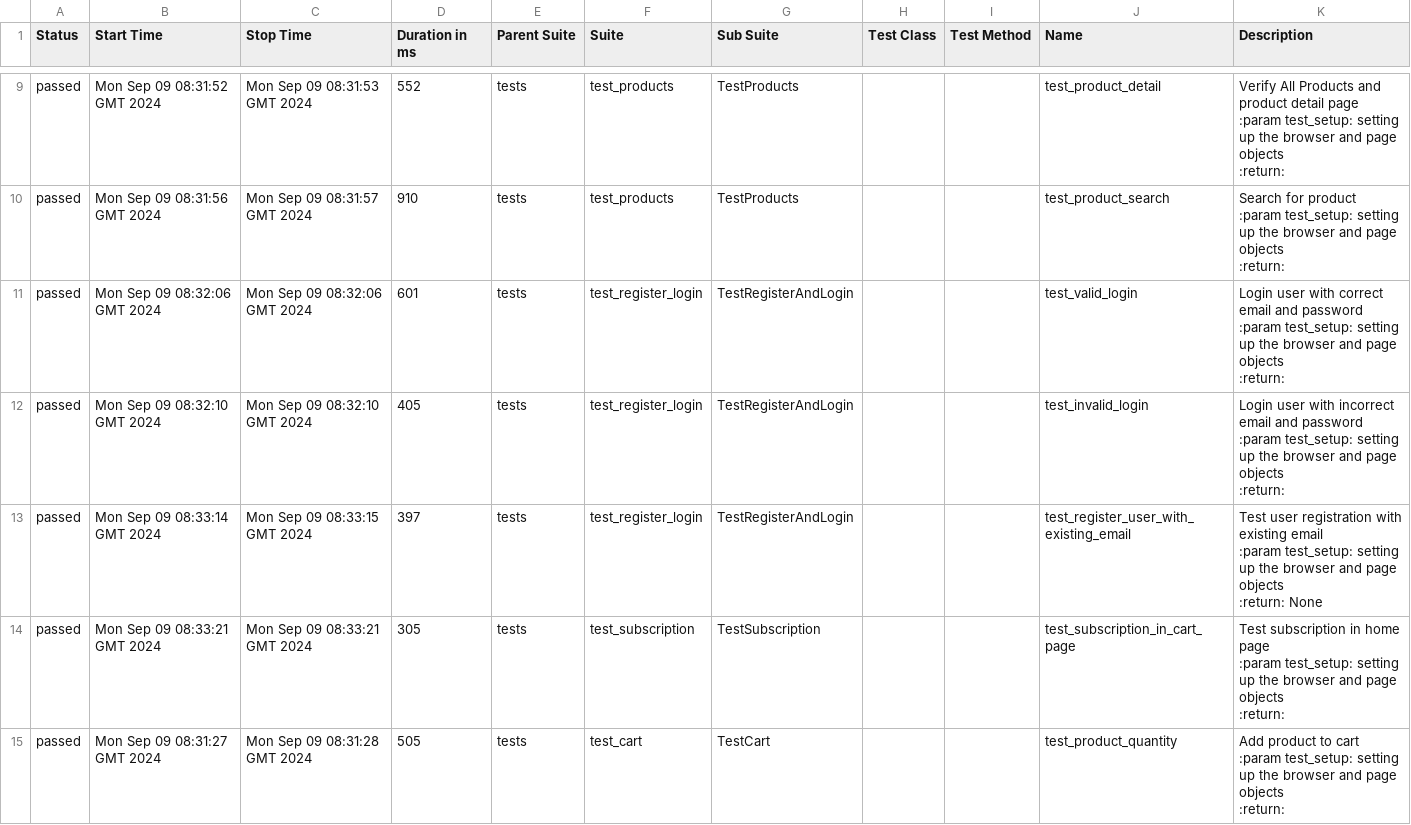
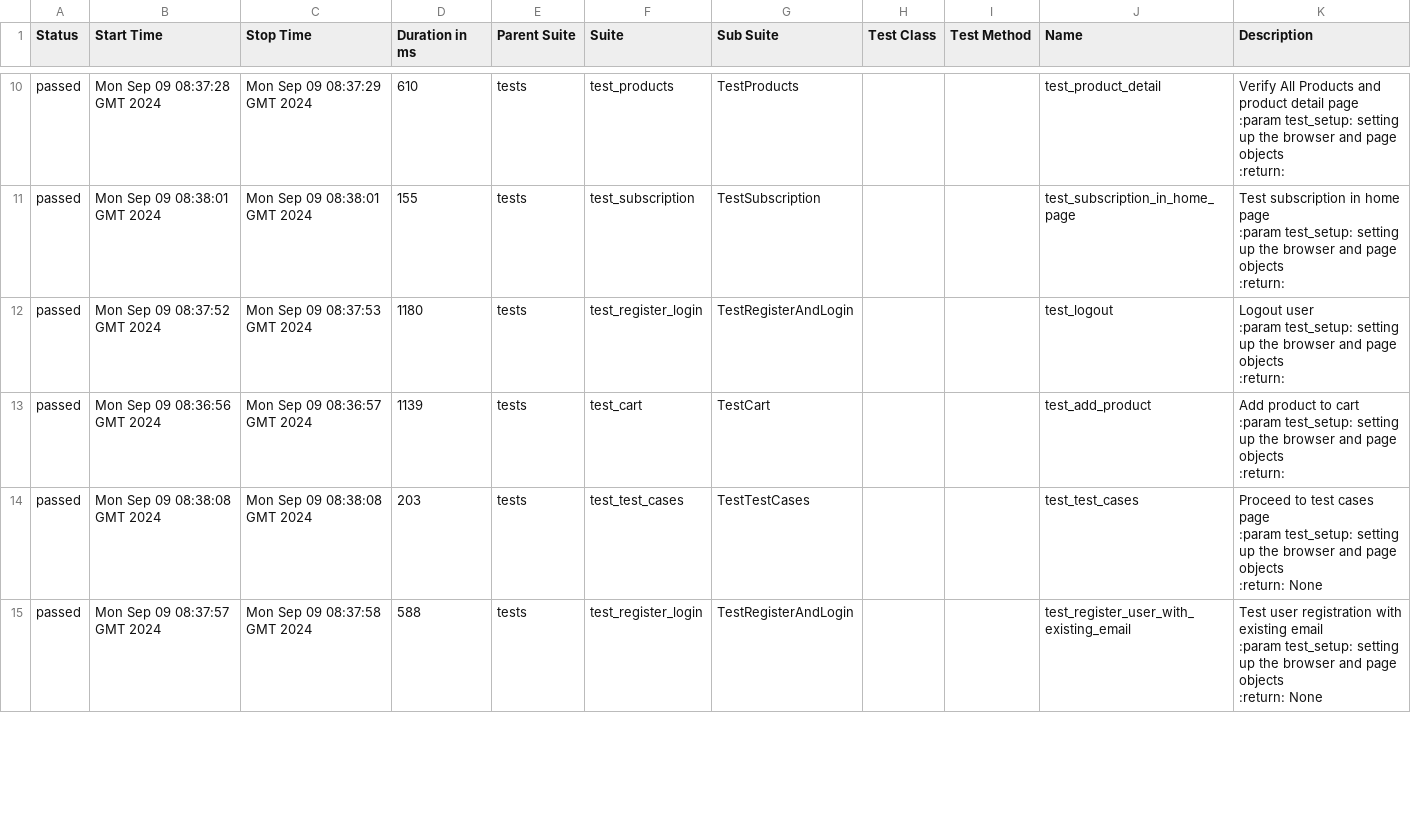
Before and after one commit to ArtemPerehonchuk/pytest-playwright-tests, a CSV file: 4/data/suites.csv, drawn as a sheet; only a part is shown, gaps mark what is left out; the diff covers the shown part only.

```diff
--- a/4/data/suites.csv
+++ b/4/data/suites.csv
@@ -33,34 +40,28 @@
-"passed","Mon Sep 09 08:31:52 GMT 2024","Mon Sep 09 08:31:53 GMT 2024","552","tests","test_products","TestProducts","","","test_product_detail","
-        Verify All Products and product detail page
-        :param test_setup: setting up the browser and page objects
-        :return:
-        "
-"passed","Mon Sep 09 08:31:56 GMT 2024","Mon Sep 09 08:31:57 GMT 2024","910","tests","test_products","TestProducts","","","test_product_search","
-        Search for product
-        :param test_setup: setting up the browser and page objects
-        :return:
-        "
-"passed","Mon Sep 09 08:32:06 GMT 2024","Mon Sep 09 08:32:06 GMT 2024","601","tests","test_register_login","TestRegisterAndLogin","","","test_valid_login","
-        Login user with correct email and password
-        :param test_setup: setting up the browser and page objects
-        :return:
-        "
-"passed","Mon Sep 09 08:32:10 GMT 2024","Mon Sep 09 08:32:10 GMT 2024","405","tests","test_register_login","TestRegisterAndLogin","","","test_invalid_login","
-        Login user with incorrect email and password
-        :param test_setup: setting up the browser and page objects
-        :return:
-        "
-"passed","Mon Sep 09 08:33:14 GMT 2024","Mon Sep 09 08:33:15 GMT 2024","397","tests","test_register_login","TestRegisterAndLogin","","","test_register_user_with_existing_email","Test user registration with existing email
-        :param test_setup: setting up the browser and page objects
-        :return: None
-        "
-"passed","Mon Sep 09 08:33:21 GMT 2024","Mon Sep 09 08:33:21 GMT 2024","305","tests","test_subscription","TestSubscription","","","test_subscription_in_cart_page","
-        Test subscription in home page
-        :param test_setup: setting up the browser and page objects
-        :return:
-        "
-"passed","Mon Sep 09 08:31:27 GMT 2024","Mon Sep 09 08:31:28 GMT 2024","505","tests","test_cart","TestCart","","","test_product_quantity","
-        Add product to cart
-        :param test_setup: setting up the browser and page objects
-        :return:
-        "
+"passed","Mon Sep 09 08:37:28 GMT 2024","Mon Sep 09 08:37:29 GMT 2024","610","tests","test_products","TestProducts","","","test_product_detail","
+        Verify All Products and product detail page
+        :param test_setup: setting up the browser and page objects
+        :return:
+        "
+"passed","Mon Sep 09 08:38:01 GMT 2024","Mon Sep 09 08:38:01 GMT 2024","155","tests","test_subscription","TestSubscription","","","test_subscription_in_home_page","
+        Test subscription in home page
+        :param test_setup: setting up the browser and page objects
+        :return:
+        "
+"passed","Mon Sep 09 08:37:52 GMT 2024","Mon Sep 09 08:37:53 GMT 2024","1180","tests","test_register_login","TestRegisterAndLogin","","","test_logout","
+        Logout user
+        :param test_setup: setting up the browser and page objects
+        :return:
+        "
+"passed","Mon Sep 09 08:36:56 GMT 2024","Mon Sep 09 08:36:57 GMT 2024","1139","tests","test_cart","TestCart","","","test_add_product","
+        Add product to cart
+        :param test_setup: setting up the browser and page objects
+        :return:
+        "
+"passed","Mon Sep 09 08:38:08 GMT 2024","Mon Sep 09 08:38:08 GMT 2024","203","tests","test_test_cases","TestTestCases","","","test_test_cases","Proceed to test cases page
+        :param test_setup: setting up the browser and page objects
+        :return: None
+        "
+"passed","Mon Sep 09 08:37:57 GMT 2024","Mon Sep 09 08:37:58 GMT 2024","588","tests","test_register_login","TestRegisterAndLogin","","","test_register_user_with_existing_email","Test user registration with existing email
+        :param test_setup: setting up the browser and page objects
+        :return: None
+        "
```
Also changed, not shown: 3 added rows, 2 removed rows and 32 edited cells elsewhere in this file, 58 other files.
